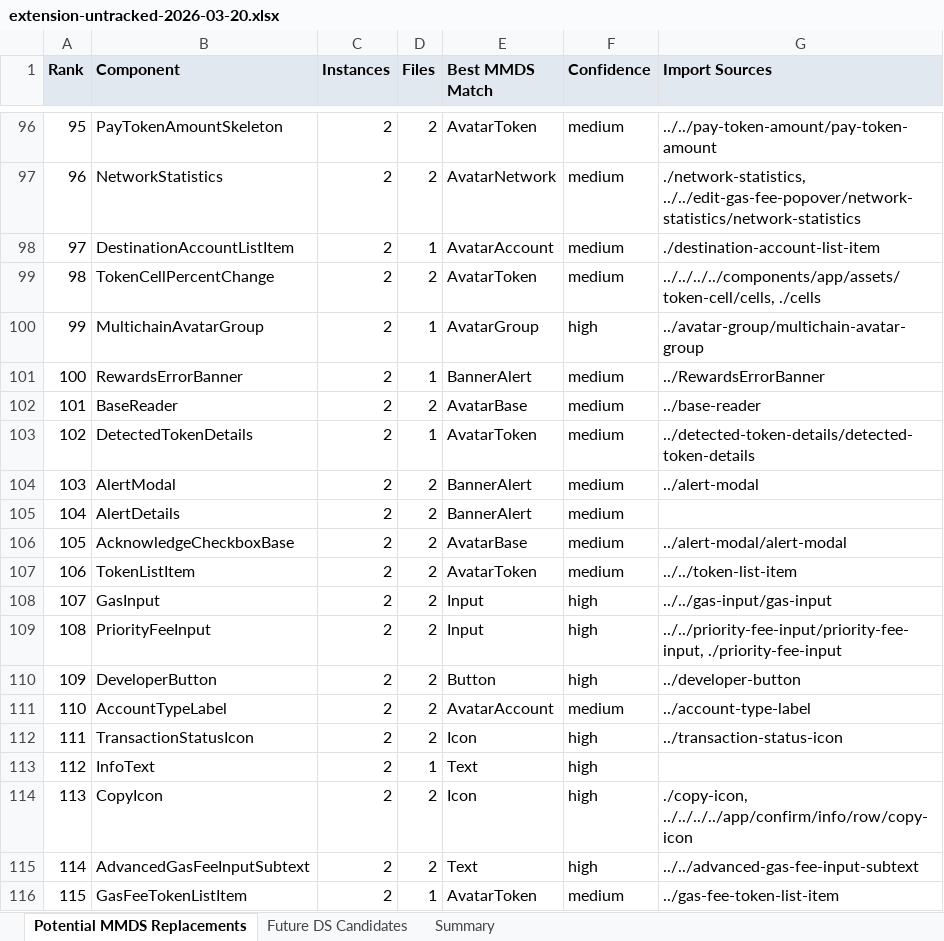
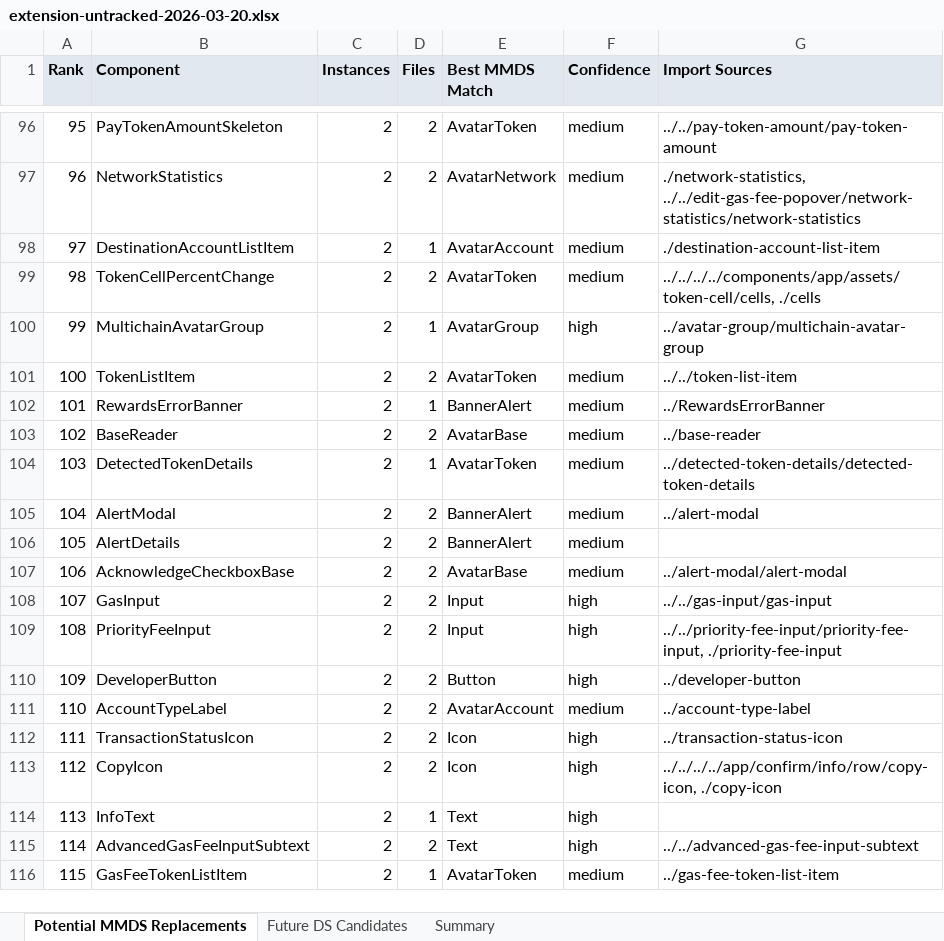
Before and after one commit to MetaMask/design-system-metrics, an Excel workbook: metrics/extension-untracked-2026-03-20.xlsx, sheet Potential MMDS Replacements, drawn as a sheet; only a part is shown, gaps mark what is left out; values as stored, in another font and other column widths than the file's, no borders; the diff covers the shown part only; the diff names each change by its address in the sheet, - before the commit and + after, or states it on an @@ line.

```diff
--- a/metrics/extension-untracked-2026-03-20.xlsx (sheet Potential MMDS Replacements)
+++ b/metrics/extension-untracked-2026-03-20.xlsx (sheet Potential MMDS Replacements)
-B101 (Component): RewardsErrorBanner
+B101 (Component): TokenListItem
-D101 (Files): 1
+D101 (Files): 2
-E101 (Best MMDS Match): BannerAlert
+E101 (Best MMDS Match): AvatarToken
-G101 (Import Sources): ../RewardsErrorBanner
+G101 (Import Sources): ../../token-list-item
-B102 (Component): BaseReader
+B102 (Component): RewardsErrorBanner
-D102 (Files): 2
+D102 (Files): 1
-E102 (Best MMDS Match): AvatarBase
+E102 (Best MMDS Match): BannerAlert
-G102 (Import Sources): ../base-reader
+G102 (Import Sources): ../RewardsErrorBanner
-B103 (Component): DetectedTokenDetails
+B103 (Component): BaseReader
-D103 (Files): 1
+D103 (Files): 2
-E103 (Best MMDS Match): AvatarToken
+E103 (Best MMDS Match): AvatarBase
-G103 (Import Sources): ../detected-token-details/detected-token-details
+G103 (Import Sources): ../base-reader
-B104 (Component): AlertModal
+B104 (Component): DetectedTokenDetails
-D104 (Files): 2
+D104 (Files): 1
-E104 (Best MMDS Match): BannerAlert
+E104 (Best MMDS Match): AvatarToken
-G104 (Import Sources): ../alert-modal
+G104 (Import Sources): ../detected-token-details/detected-token-details
-B105 (Component): AlertDetails
+B105 (Component): AlertModal
-G105 (Import Sources): (empty)
+G105 (Import Sources): ../alert-modal
-B106 (Component): AcknowledgeCheckboxBase
+B106 (Component): AlertDetails
-E106 (Best MMDS Match): AvatarBase
+E106 (Best MMDS Match): BannerAlert
-G106 (Import Sources): ../alert-modal/alert-modal
+G106 (Import Sources): (empty)
-B107 (Component): TokenListItem
+B107 (Component): AcknowledgeCheckboxBase
-E107 (Best MMDS Match): AvatarToken
+E107 (Best MMDS Match): AvatarBase
-G107 (Import Sources): ../../token-list-item
+G107 (Import Sources): ../alert-modal/alert-modal
-B113 (Component): InfoText
+B113 (Component): CopyIcon
-D113 (Files): 1
+D113 (Files): 2
-E113 (Best MMDS Match): Text
+E113 (Best MMDS Match): Icon
-G113 (Import Sources): (empty)
+G113 (Import Sources): ../../../../app/confirm/info/row/copy-icon, ./copy-icon
-B114 (Component): CopyIcon
+B114 (Component): InfoText
-D114 (Files): 2
+D114 (Files): 1
-E114 (Best MMDS Match): Icon
+E114 (Best MMDS Match): Text
-G114 (Import Sources): ./copy-icon, ../../../../app/confirm/info/row/copy-icon
+G114 (Import Sources): (empty)
```
Also changed, not shown: 118 edited cells elsewhere in this sheet, sheet Future DS Candidates, sheet Summary, metrics/extension-component-metrics-2026-03-20.xlsx, metrics/mobile-component-metrics-2026-03-20.xlsx, 25 other files.
